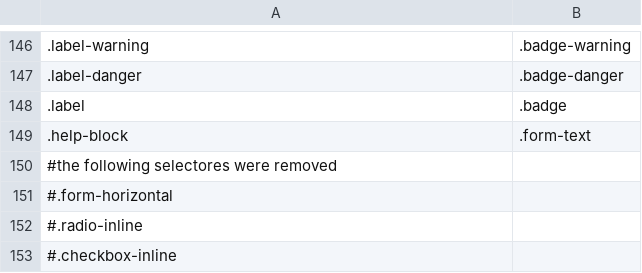
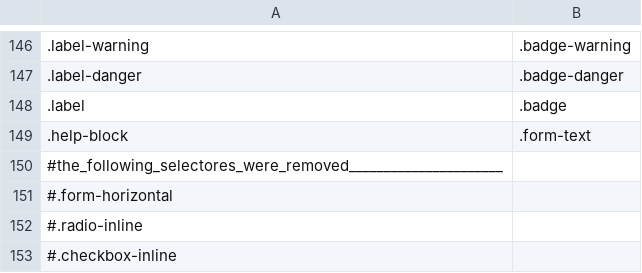
Before and after one commit to tonitone/bootstrap-upgrade-helper, a CSV file: upgrade-rules.txt.csv, drawn as a sheet; only a part is shown, gaps mark what is left out.

```diff
--- a/upgrade-rules.txt.csv
+++ b/upgrade-rules.txt.csv
@@ -149,3 +149,3 @@
 .help-block,.form-text
-#the following selectores were removed
+#the_following_selectores_were_removed______________________,
 #.form-horizontal,
```
Also changed, not shown: 6 other files.
